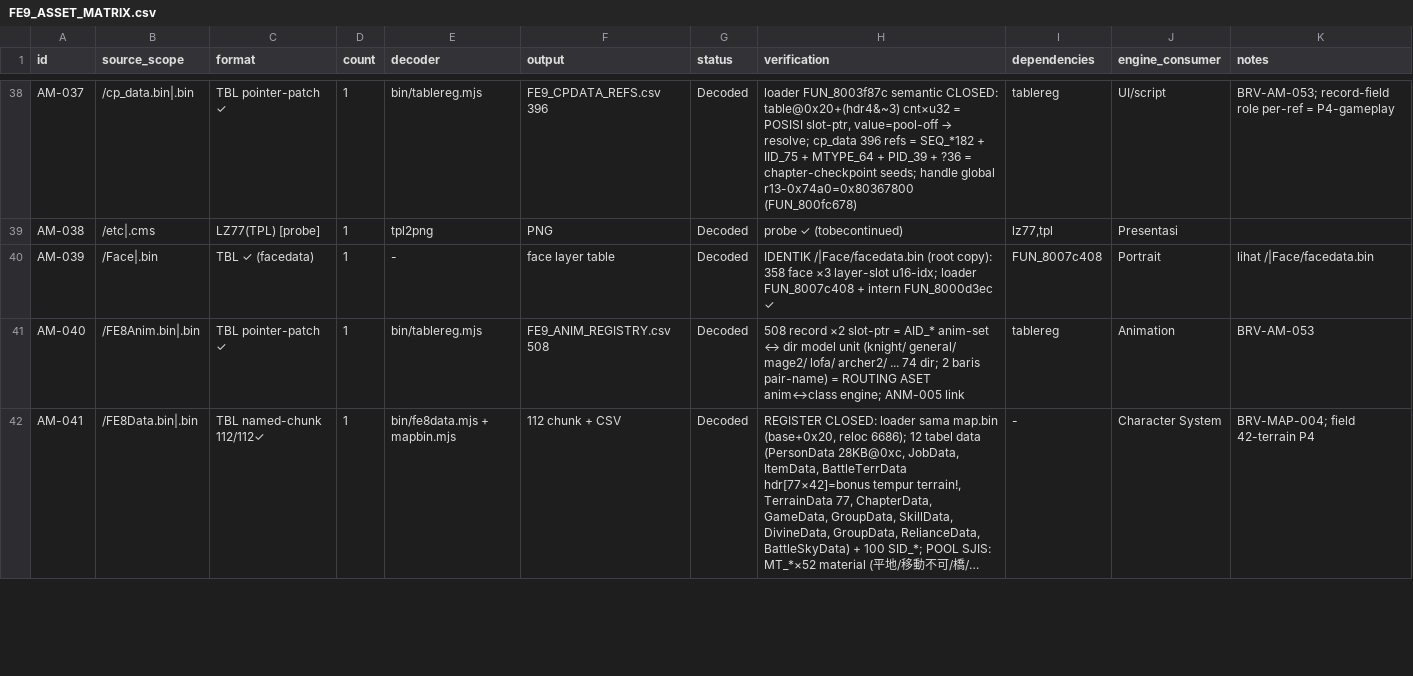
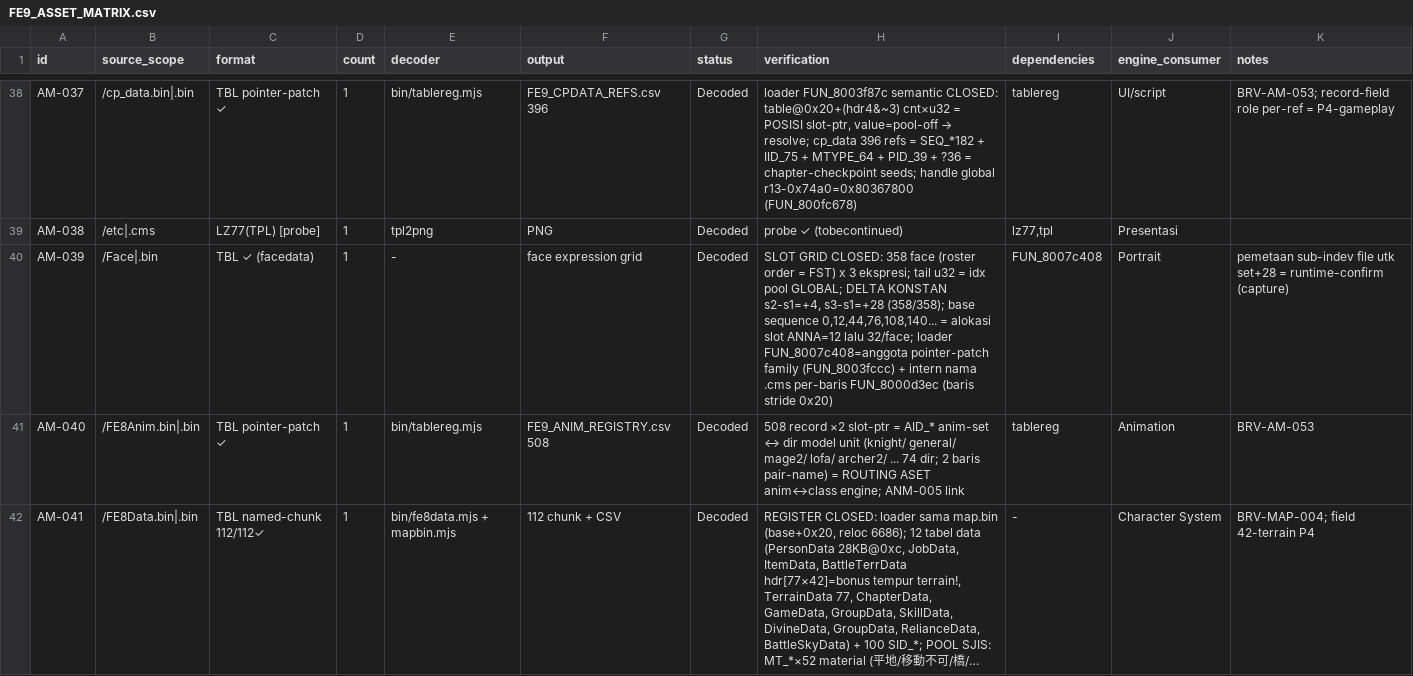
Before and after one commit to valdifebrian/Fire-Emblem---PA-Port, a CSV file: docs/FE9_ASSET_MATRIX.csv, drawn as a sheet; only a part is shown, gaps mark what is left out; long unchanged cells end in ….

Commit message:
[AM-089][P1] BRV-GFX-002 facedata slot-grid CLOSED: 3 expr sets @ base+0/+4/+28 const deltas (358/358), pool alloc ANNA=12+32/face in FST roster order, loader FUN_8007c408 = pointer-patch family member (further REG-001 confirmation)

```diff
--- a/docs/FE9_ASSET_MATRIX.csv
+++ b/docs/FE9_ASSET_MATRIX.csv
@@ -39,3 +39,3 @@ AM-037,/cp_data.bin|.bin,TBL pointer-patch ✓,1,bin/tablereg.mjs,FE9_CPDATA_REF
 AM-038,/etc|.cms,LZ77(TPL) [probe],1,tpl2png,PNG,Decoded,probe ✓ (tobecontinued),"lz77,tpl",Presentasi,
-AM-039,/Face|.bin,TBL ✓ (facedata),1,-,face layer table,Decoded,IDENTIK /|Face/facedata.bin (root copy): 358 face ×3 layer-slot u16-idx; loader FUN_8007c408 + intern FUN_8000d3ec ✓,FUN_8007c408,Portrait,lihat /|Face/facedata.bin
+AM-039,/Face|.bin,TBL ✓ (facedata),1,-,face expression grid,Decoded,"SLOT GRID CLOSED: 358 face (roster order = FST) x 3 ekspresi; tail u32 = idx pool GLOBAL; DELTA KONSTAN s2-s1=+4, s3-s1=+28 (358/358); base sequence 0,12,44,76,108,140... = alokasi slot ANNA=12 lalu 32/face; loader FUN_8007c408=anggota pointer-patch family (FUN_8003fccc) + intern nama .cms per-baris FUN_8000d3ec (baris stride 0x20)",FUN_8007c408,Portrait,pemetaan sub-indev file utk set+28 = runtime-confirm (capture)
 AM-040,/FE8Anim.bin|.bin,TBL pointer-patch ✓,1,bin/tablereg.mjs,FE9_ANIM_REGISTRY.csv 508,Decoded,508 record ×2 slot-ptr = AID_* anim-set ↔ dir model unit (knight/ general/ mage2/ lofa/ archer2/ ... 74 dir; 2 baris pair-name) = ROUTING ASET anim↔class engine; ANM-005 link,tablereg,Animation,BRV-AM-053
```
Also changed, not shown: 1 other file.
